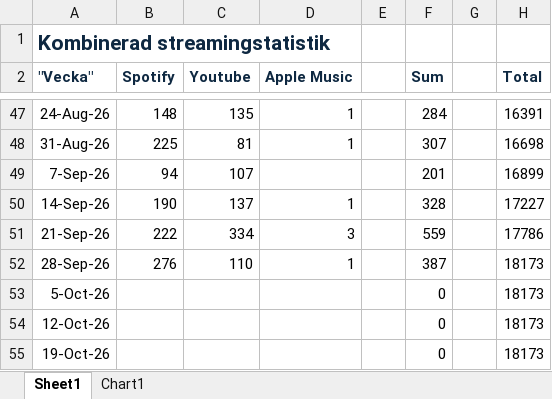
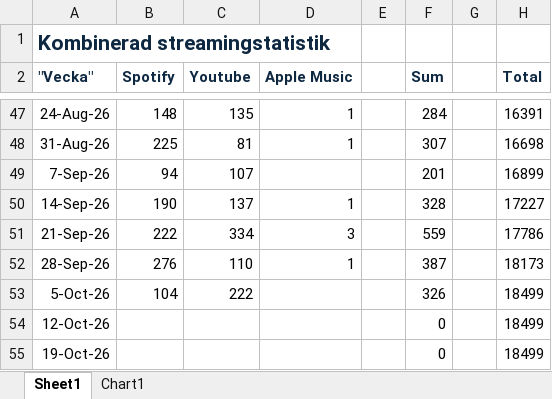
Before and after one commit to Nattlorden/nattlorden.com, an Excel workbook: assets/Weekly stats.xlsx, sheet Sheet1, drawn as a sheet; only a part is shown, gaps mark what is left out; values as stored, in another font and other column widths than the file's, no borders; the diff names each change by its address in the sheet, - before the commit and + after, or states it on an @@ line.

```diff
--- a/assets/Weekly stats.xlsx (sheet Sheet1)
+++ b/assets/Weekly stats.xlsx (sheet Sheet1)
-B53 (Spotify): (empty)
+B53 (Spotify): 104
-C53 (Youtube): (empty)
+C53 (Youtube): 222
-F53 (Sum): 0
+F53 (Sum): 326
-H53:H55 (Total): 18173
+H53:H55 (Total): 18499
```
Also changed, not shown: charts or pictures, 5 other files.
